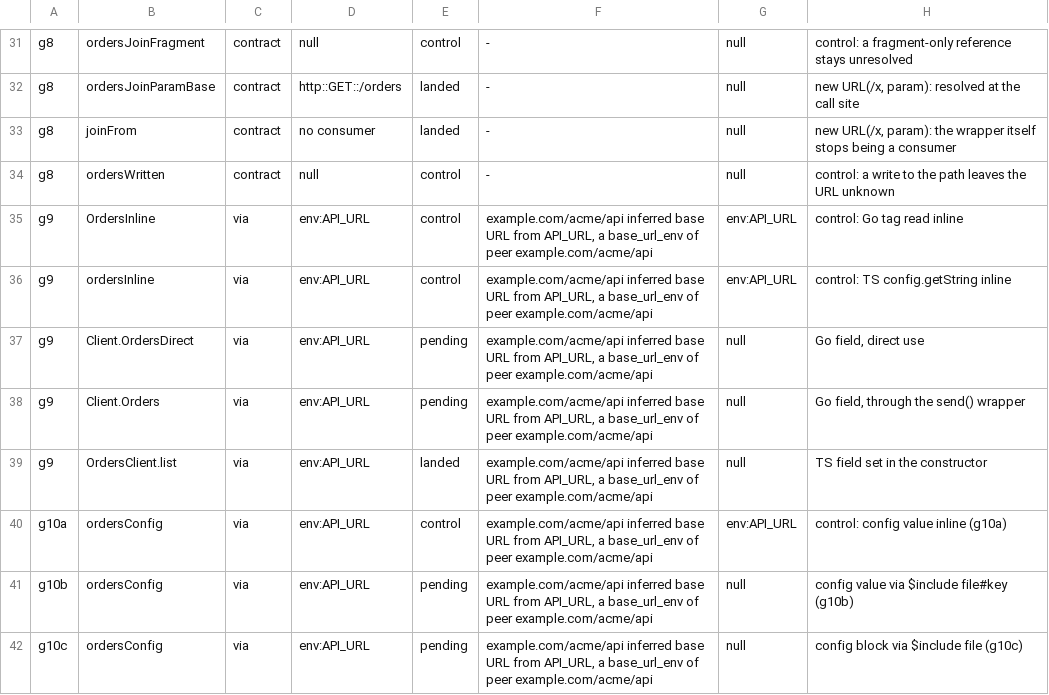
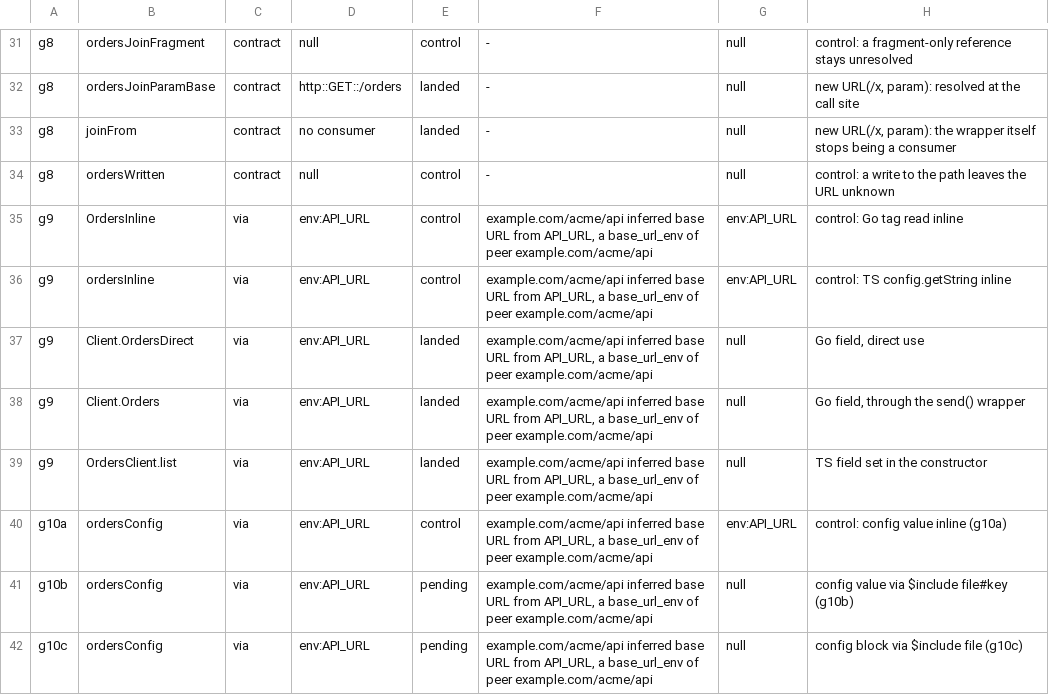
Before and after one commit to ClaudioMascaro/meada, a TSV file: .claude/skills/prove-meada/scripts/a8-cases.tsv, drawn as a sheet; only a part is shown, gaps mark what is left out.

```diff
--- a/.claude/skills/prove-meada/scripts/a8-cases.tsv
+++ b/.claude/skills/prove-meada/scripts/a8-cases.tsv
@@ -36,4 +36,4 @@ g9	OrdersInline	via	env:API_URL	control	example.com/acme/api inferred base URL f
 g9	ordersInline	via	env:API_URL	control	example.com/acme/api inferred base URL from API_URL, a base_url_env of peer example.com/acme/api	env:API_URL	control: TS config.getString inline
-g9	Client.OrdersDirect	via	env:API_URL	pending	example.com/acme/api inferred base URL from API_URL, a base_url_env of peer example.com/acme/api	null	Go field, direct use
-g9	Client.Orders	via	env:API_URL	pending	example.com/acme/api inferred base URL from API_URL, a base_url_env of peer example.com/acme/api	null	Go field, through the send() wrapper
+g9	Client.OrdersDirect	via	env:API_URL	landed	example.com/acme/api inferred base URL from API_URL, a base_url_env of peer example.com/acme/api	null	Go field, direct use
+g9	Client.Orders	via	env:API_URL	landed	example.com/acme/api inferred base URL from API_URL, a base_url_env of peer example.com/acme/api	null	Go field, through the send() wrapper
 g9	OrdersClient.list	via	env:API_URL	landed	example.com/acme/api inferred base URL from API_URL, a base_url_env of peer example.com/acme/api	null	TS field set in the constructor
```
Also changed, not shown: 10 other files.
